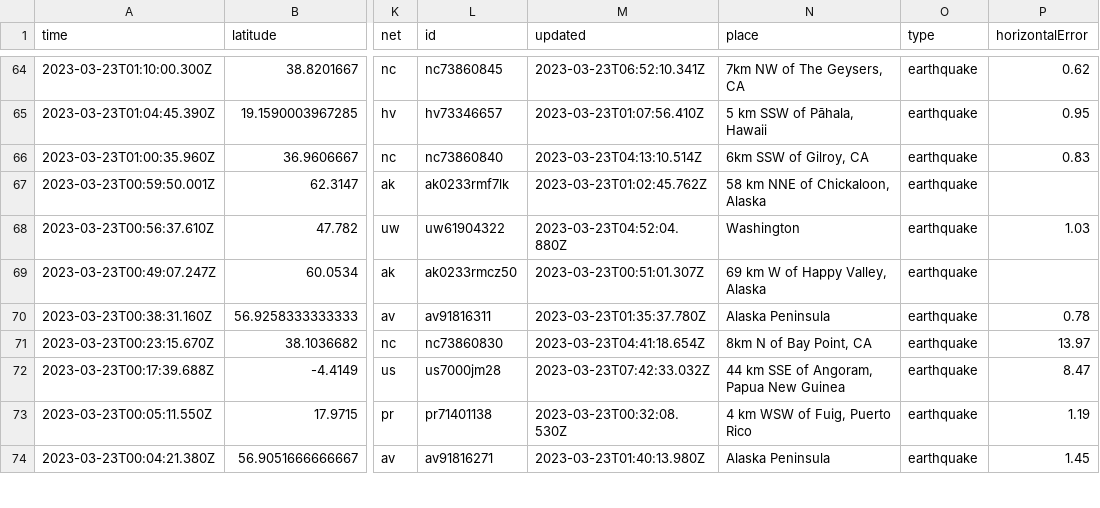
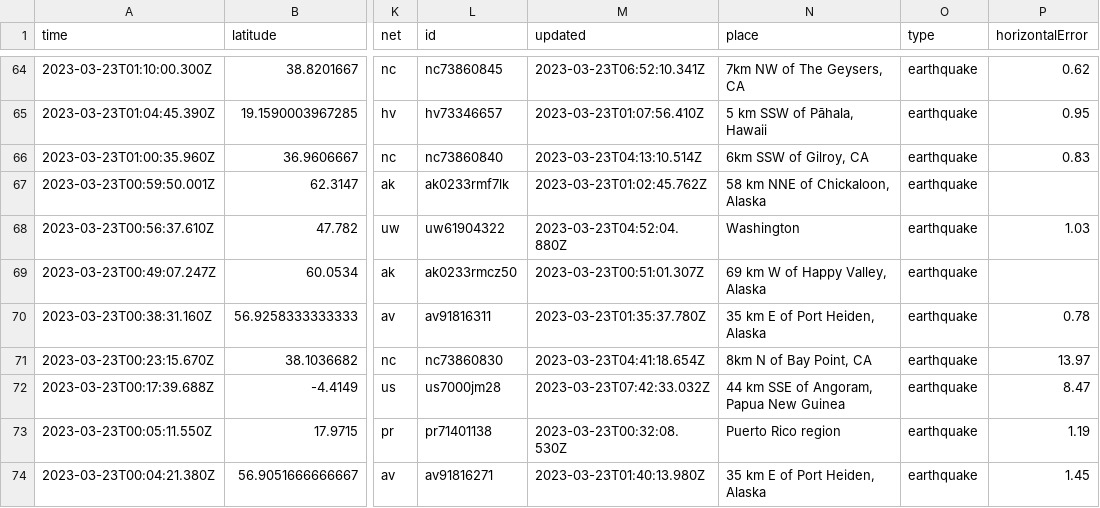
Before and after one commit to rthomasgannett/data-reporter-robot, a CSV file: usgs_current.csv, drawn as a sheet; only a part is shown, gaps mark what is left out; the diff covers the shown part only; the diff names each change by its address in the sheet, - before the commit and + after, or states it on an @@ line.

```diff
--- a/usgs_current.csv
+++ b/usgs_current.csv
-N70 (place): Alaska Peninsula
+N70 (place): 35 km E of Port Heiden, Alaska
-N73 (place): 4 km WSW of Fuig, Puerto Rico
+N73 (place): Puerto Rico region
-N74 (place): Alaska Peninsula
+N74 (place): 35 km E of Port Heiden, Alaska
```
Also changed, not shown: 2 removed rows and 30 edited cells elsewhere in this file.
